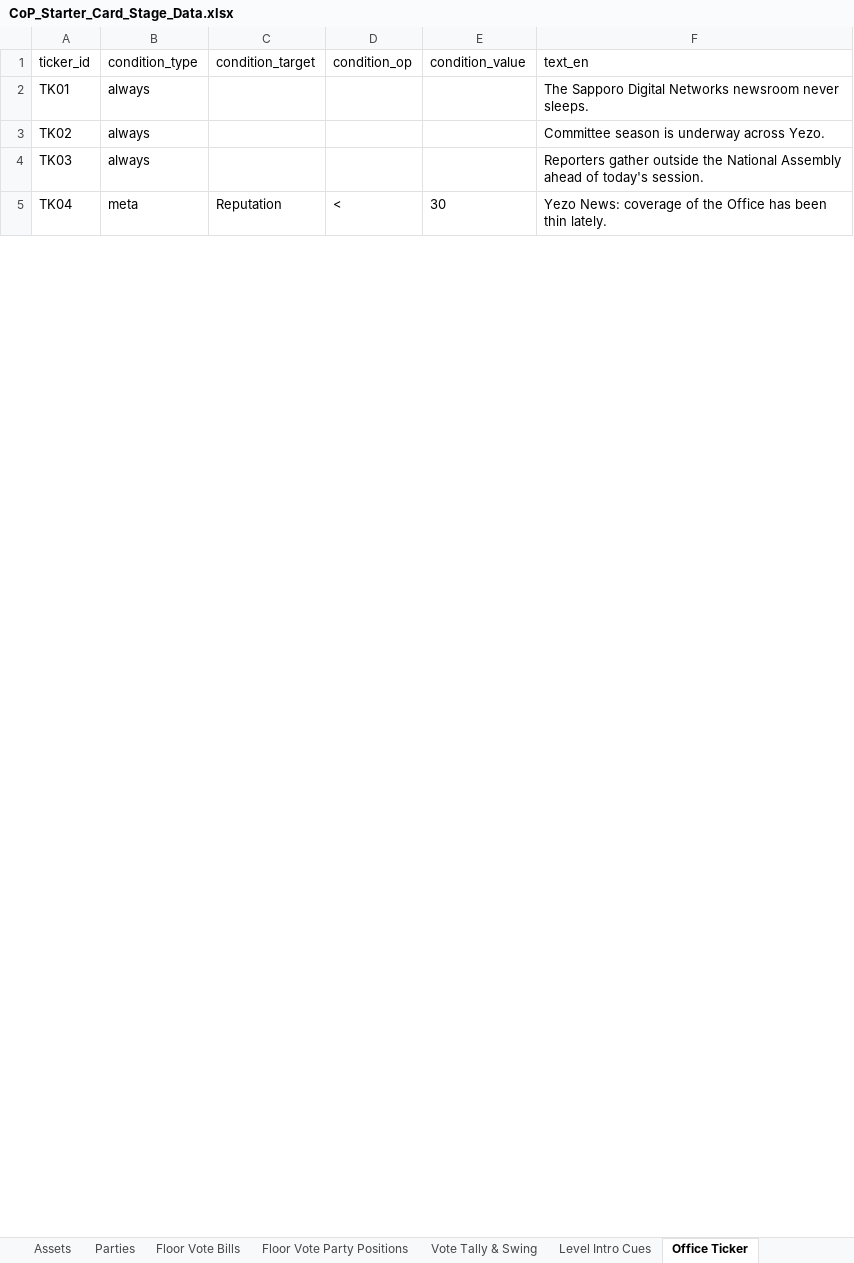
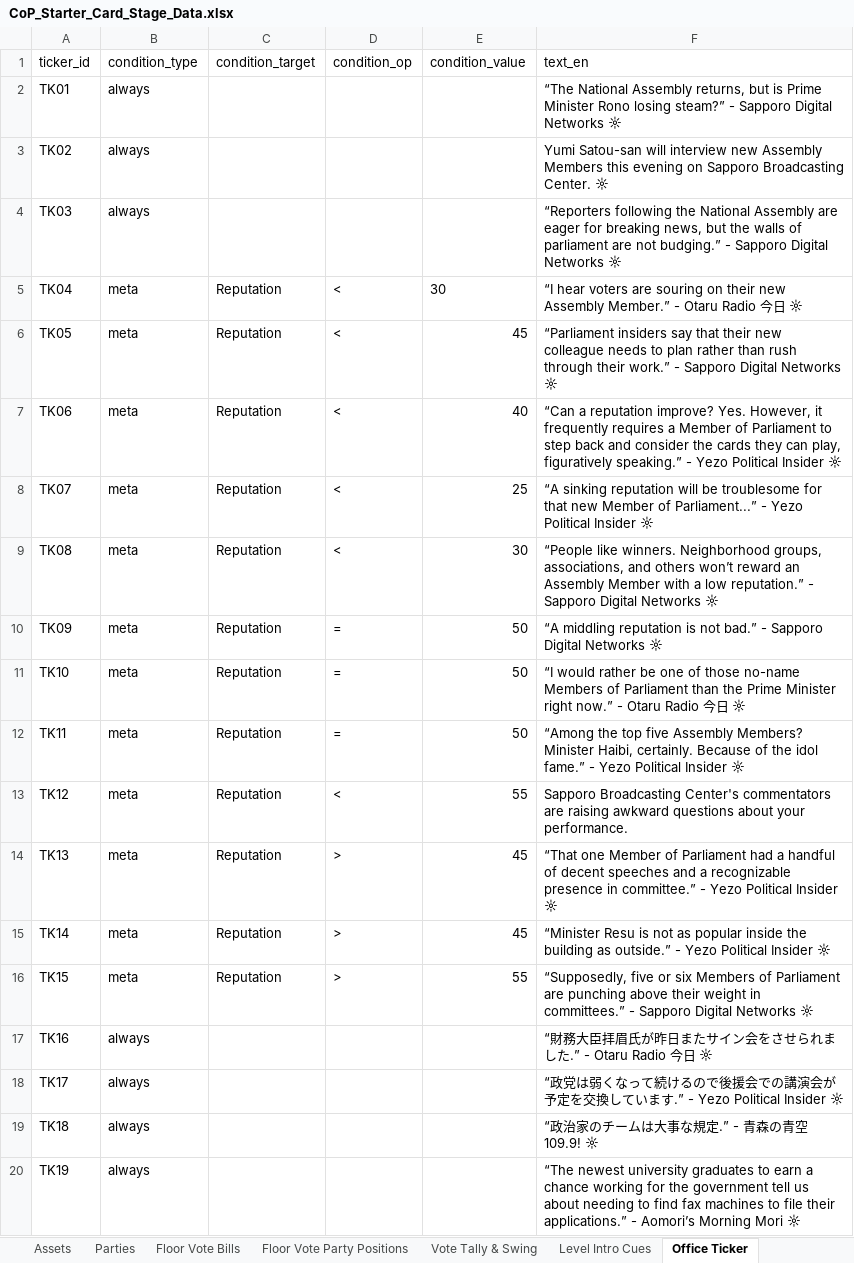
Before and after one commit to Lotusmonogatari/CoP-Deckbuilder, an Excel workbook: design/CoP_Starter_Card_Stage_Data.xlsx, sheet Office Ticker, drawn as a sheet; only a part is shown; values as stored, in another font and other column widths than the file's, no borders; the diff covers the shown part only; the diff names each change by its address in the sheet, - before the commit and + after, or states it on an @@ line.

```diff
--- a/design/CoP_Starter_Card_Stage_Data.xlsx (sheet Office Ticker)
+++ b/design/CoP_Starter_Card_Stage_Data.xlsx (sheet Office Ticker)
-F2 (text_en): The Sapporo Digital Networks newsroom never sleeps.
+F2 (text_en): “The National Assembly returns, but is Prime Minister Rono losing steam?” - Sapporo Digital Networks ☼
-F3 (text_en): Committee season is underway across Yezo.
+F3 (text_en): Yumi Satou-san will interview new Assembly Members this evening on Sapporo Broadcasting Center. ☼
-F4 (text_en): Reporters gather outside the National Assembly ahead of today's session.
+F4 (text_en): “Reporters following the National Assembly are eager for breaking news, but the walls of parliament are not budging.” - Sapporo Digital Networks ☼
-F5 (text_en): Yezo News: coverage of the Office has been thin lately.
+F5 (text_en): “I hear voters are souring on their new Assembly Member.” - Otaru Radio 今日 ☼
+row 6: TK05 | meta | Reputation | < | 45 | “Parliament insiders say that their new colleague needs to plan rather than rush through their work.” - Sapporo Digital Networks ☼
+row 7: TK06 | meta | Reputation | < | 40 | “Can a reputation improve? Yes. However, it frequently requires a Member of Parliament to step back and consider the cards they can play, figuratively speaking.” - Yezo Political Insider ☼
+row 8: TK07 | meta | Reputation | < | 25 | “A sinking reputation will be troublesome for that new Member of Parliament...” - Yezo Political Insider ☼
+row 9: TK08 | meta | Reputation | < | 30 | “People like winners. Neighborhood groups, associations, and others won’t reward an Assembly Member with a low reputation.” - Sapporo Digital Networks ☼
+row 10: TK09 | meta | Reputation | = | 50 | “A middling reputation is not bad.” - Sapporo Digital Networks ☼
+row 11: TK10 | meta | Reputation | = | 50 | “I would rather be one of those no-name Members of Parliament than the Prime Minister right now.” - Otaru Radio 今日 ☼
+row 12: TK11 | meta | Reputation | = | 50 | “Among the top five Assembly Members? Minister Haibi, certainly. Because of the idol fame.” - Yezo Political Insider ☼
+row 13: TK12 | meta | Reputation | < | 55 | Sapporo Broadcasting Center's commentators are raising awkward questions about your performance.
+row 14: TK13 | meta | Reputation | > | 45 | “That one Member of Parliament had a handful of decent speeches and a recognizable presence in committee.” - Yezo Political Insider ☼
+row 15: TK14 | meta | Reputation | > | 45 | “Minister Resu is not as popular inside the building as outside.” - Yezo Political Insider ☼
+row 16: TK15 | meta | Reputation | > | 55 | “Supposedly, five or six Members of Parliament are punching above their weight in committees.” - Sapporo Digital Networks ☼
+row 17: TK16 | always |  |  |  | “財務大臣拝眉氏が昨日またサイン会をさせられました.” - Otaru Radio 今日 ☼
+row 18: TK17 | always |  |  |  | “政党は弱くなって続けるので後援会での講演会が予定を交換しています.” - Yezo Political Insider ☼
+row 19: TK18 | always |  |  |  | “政治家のチームは大事な規定.” - 青森の青空109.9! ☼
+row 20: TK19 | always |  |  |  | “The newest university graduates to earn a chance working for the government tell us about needing to find fax machines to file their applications.” - Aomori’s Morning Mori ☼
```
Also changed, not shown: 14 added rows and 3 edited cells elsewhere in this sheet, sheet Cards, sheet Vote Influence Triggers, sheet Stages, sheet Balance.
